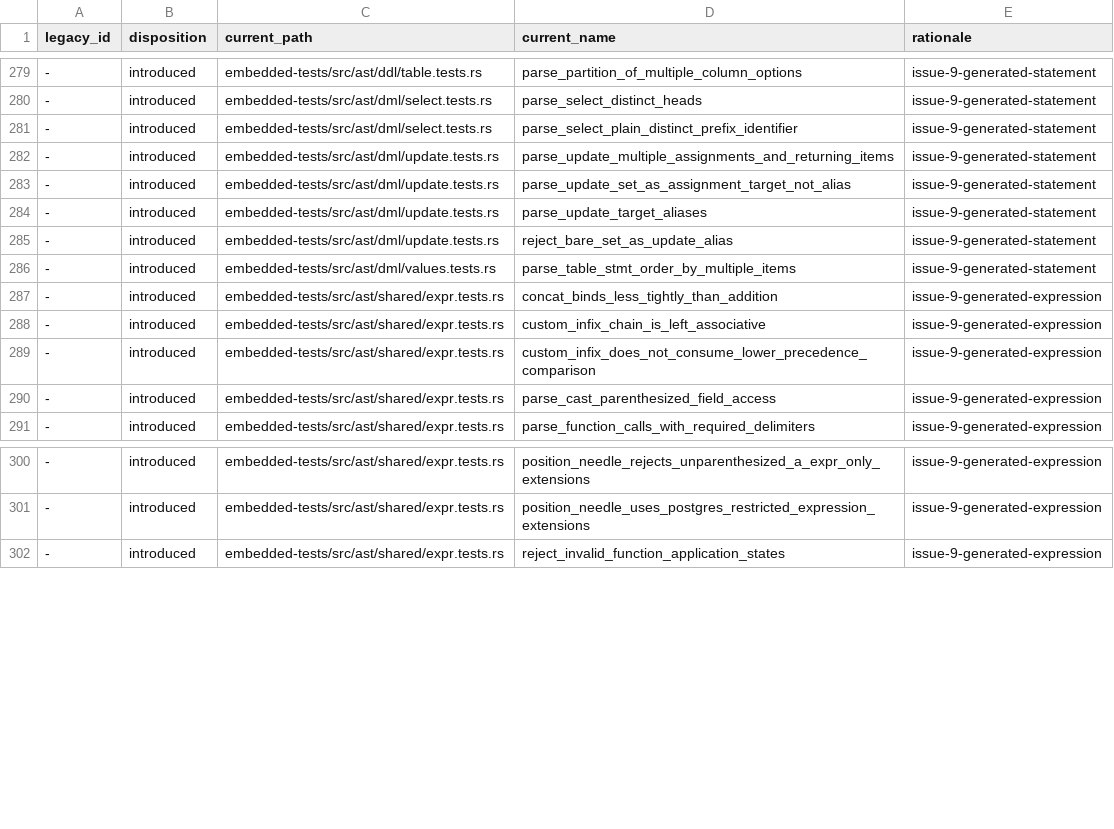
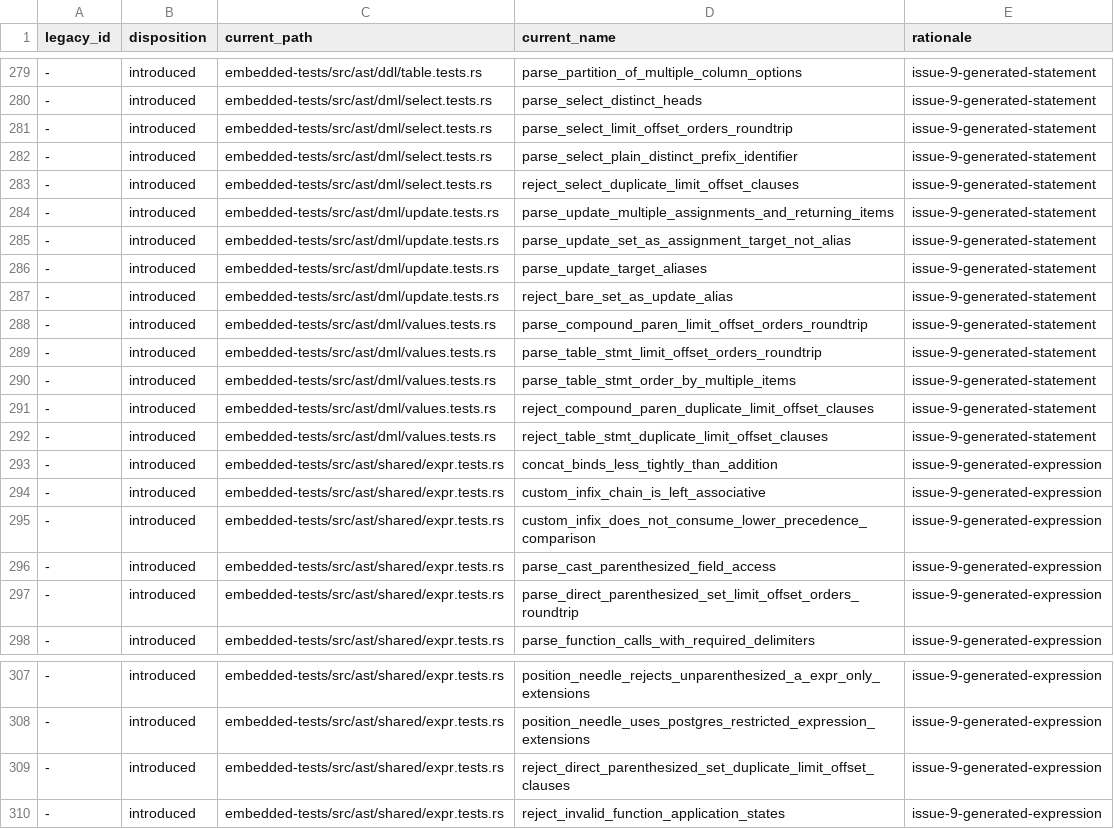
Before and after one commit to freshtonic/pg-sql, a TSV file: embedded-tests/reconciliation.tsv, drawn as a sheet; only a part is shown, gaps mark what is left out; the diff names each change by its address in the sheet, - before the commit and + after, or states it on an @@ line.

Commit message:
fix: reject duplicate limit/offset clauses PostgreSQL rejects (#27)
Replace the two-field limit/offset pairs (limit_offset_1/limit_offset_2 of
LimitOffsetItem) with one optional LimitOffsetClause at all four sites:
SelectStmt, TableStmt, CompoundParen, and DirectParenthesizedSet. The enum's
two variants encode the only orders PostgreSQL's select_limit accepts —
LimitOffset (a LimitingClause, then an optional OFFSET) and OffsetLimit
(OFFSET, then an optional LimitingClause) — so duplicate same-kind clauses
and LIMIT mixed with FETCH FIRST are structurally unrepresentable, while the
variant preserves the written order for round-trips. LimitingClause is the
new limiting-clause sub-enum (LIMIT | FETCH FIRST); Offset leaves the item
enum entirely.

Eight embedded tests cover the negatives and both orders plus bare forms at
each statement form; both ledgers and the inventory counts grow to 1,092.
The four optional-pair RCA0300 findings retire and the classification doc is
regenerated at 193 findings (164 RCA0300 + 29 RCA0301, net -4 +2 explained
in the baseline history).

```diff
--- a/embedded-tests/reconciliation.tsv
+++ b/embedded-tests/reconciliation.tsv
+row 281: - | introduced | embedded-tests/src/ast/dml/select.tests.rs | parse_select_limit_offset_orders_roundtrip | issue-9-generated-statement
+row 283: - | introduced | embedded-tests/src/ast/dml/select.tests.rs | reject_select_duplicate_limit_offset_clauses | issue-9-generated-statement
+row 288: - | introduced | embedded-tests/src/ast/dml/values.tests.rs | parse_compound_paren_limit_offset_orders_roundtrip | issue-9-generated-statement
+row 289: - | introduced | embedded-tests/src/ast/dml/values.tests.rs | parse_table_stmt_limit_offset_orders_roundtrip | issue-9-generated-statement
+row 291: - | introduced | embedded-tests/src/ast/dml/values.tests.rs | reject_compound_paren_duplicate_limit_offset_clauses | issue-9-generated-statement
+row 292: - | introduced | embedded-tests/src/ast/dml/values.tests.rs | reject_table_stmt_duplicate_limit_offset_clauses | issue-9-generated-statement
+row 297: - | introduced | embedded-tests/src/ast/shared/expr.tests.rs | parse_direct_parenthesized_set_limit_offset_orders_roundtrip | issue-9-generated-expression
+row 309: - | introduced | embedded-tests/src/ast/shared/expr.tests.rs | reject_direct_parenthesized_set_duplicate_limit_offset_clauses | issue-9-generated-expression
```
Also changed, not shown: embedded-tests/inventory.tsv, 8 other files.
